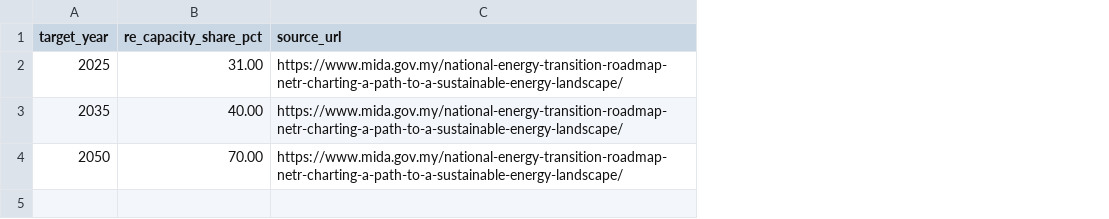
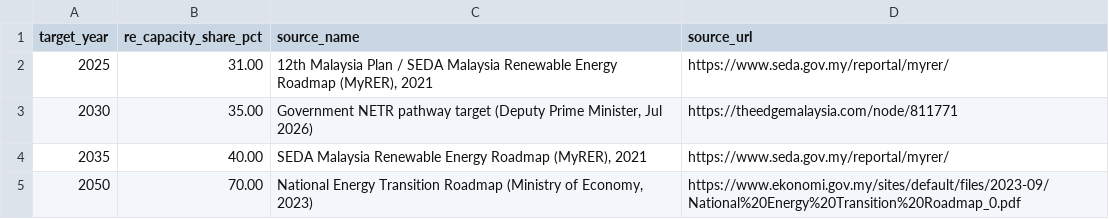
Before and after one commit to Aether03/malaysia-energy-transition-dashboard, a CSV file: seed/netr_target.csv, drawn as a sheet; addresses are those after the commit; the diff names each change by its address in the sheet, - before the commit and + after, or states it on an @@ line.

```diff
--- a/seed/netr_target.csv
+++ b/seed/netr_target.csv
+column C (source_name), row 2: 12th Malaysia Plan / SEDA Malaysia Renewable Energy Roadmap (MyRER), 2021; rows 4-5: SEDA Malaysia Renewable Energy Roadmap (MyRER), 2021 | National Energy Transition Roadmap (Ministry of Economy, 2023)
-D2 (source_url): https://www.mida.gov.my/national-energy-transition-roadmap-netr-charting-a-path-to-a-sustainable-energy-landscape/
+D2 (source_url): https://www.seda.gov.my/reportal/myrer/
+row 3: 2030 | 35.00 | Government NETR pathway target (Deputy Prime Minister, Jul 2026) | https://theedgemalaysia.com/node/811771
-D4 (source_url): https://www.mida.gov.my/national-energy-transition-roadmap-netr-charting-a-path-to-a-sustainable-energy-landscape/
+D4 (source_url): https://www.seda.gov.my/reportal/myrer/
-D5 (source_url): https://www.mida.gov.my/national-energy-transition-roadmap-netr-charting-a-path-to-a-sustainable-energy-landscape/
+D5 (source_url): https://www.ekonomi.gov.my/sites/default/files/2023-09/National%20Energy%20Transition%20Roadmap_0.pdf
```
Also changed, not shown: seed/dq_rule.csv, seed/kpi.csv, 9 other files.
